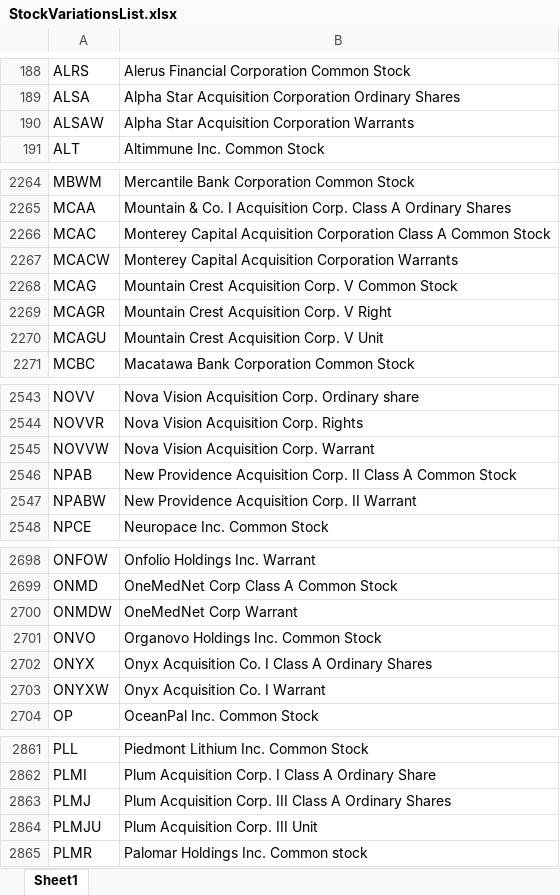
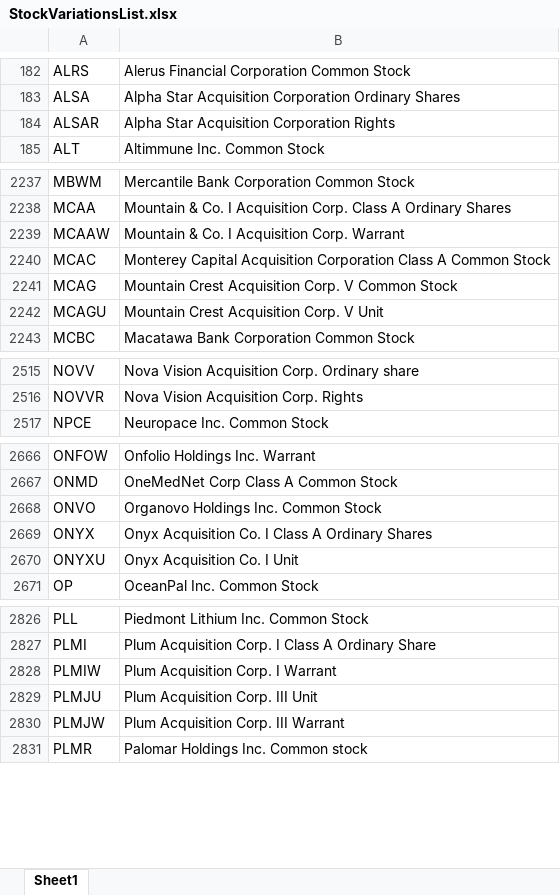
Before and after one commit to bhranthrok/StockMentions, an Excel workbook: NASDAQ Name Extraction/StockVariationsList.xlsx, sheet Sheet1, drawn as a sheet; only a part is shown, gaps mark what is left out; values as stored, in another font and other column widths than the file's, no borders; removed rows and columns are numbered as before the commit, all else as after; the diff covers the shown part only; the diff names each change by its address in the sheet, - before the commit and + after, or states it on an @@ line.

```diff
--- a/NASDAQ Name Extraction/StockVariationsList.xlsx (sheet Sheet1)
+++ b/NASDAQ Name Extraction/StockVariationsList.xlsx (sheet Sheet1)
-row 190: ALSAW | Alpha Star Acquisition Corporation Warrants
+row 184: ALSAR | Alpha Star Acquisition Corporation Rights
+row 2239: MCAAW | Mountain & Co. I Acquisition Corp. Warrant
-row 2267: MCACW | Monterey Capital Acquisition Corporation Warrants
-row 2269: MCAGR | Mountain Crest Acquisition Corp. V Right
-row 2545: NOVVW | Nova Vision Acquisition Corp. Warrant
-row 2546: NPAB | New Providence Acquisition Corp. II Class A Common Stock
-row 2547: NPABW | New Providence Acquisition Corp. II Warrant
-row 2700: ONMDW | OneMedNet Corp Warrant
-row 2703: ONYXW | Onyx Acquisition Co. I Warrant
+row 2670: ONYXU | Onyx Acquisition Co. I Unit
-row 2863: PLMJ | Plum Acquisition Corp. III Class A Ordinary Shares
+row 2828: PLMIW | Plum Acquisition Corp. I Warrant
+row 2830: PLMJW | Plum Acquisition Corp. III Warrant
```
Also changed, not shown: 56 added rows, 97 removed rows and 19 edited cells elsewhere in this sheet, NASDAQ Name Extraction/ExtractedStockVariationsList.xlsx, 6 other files.
